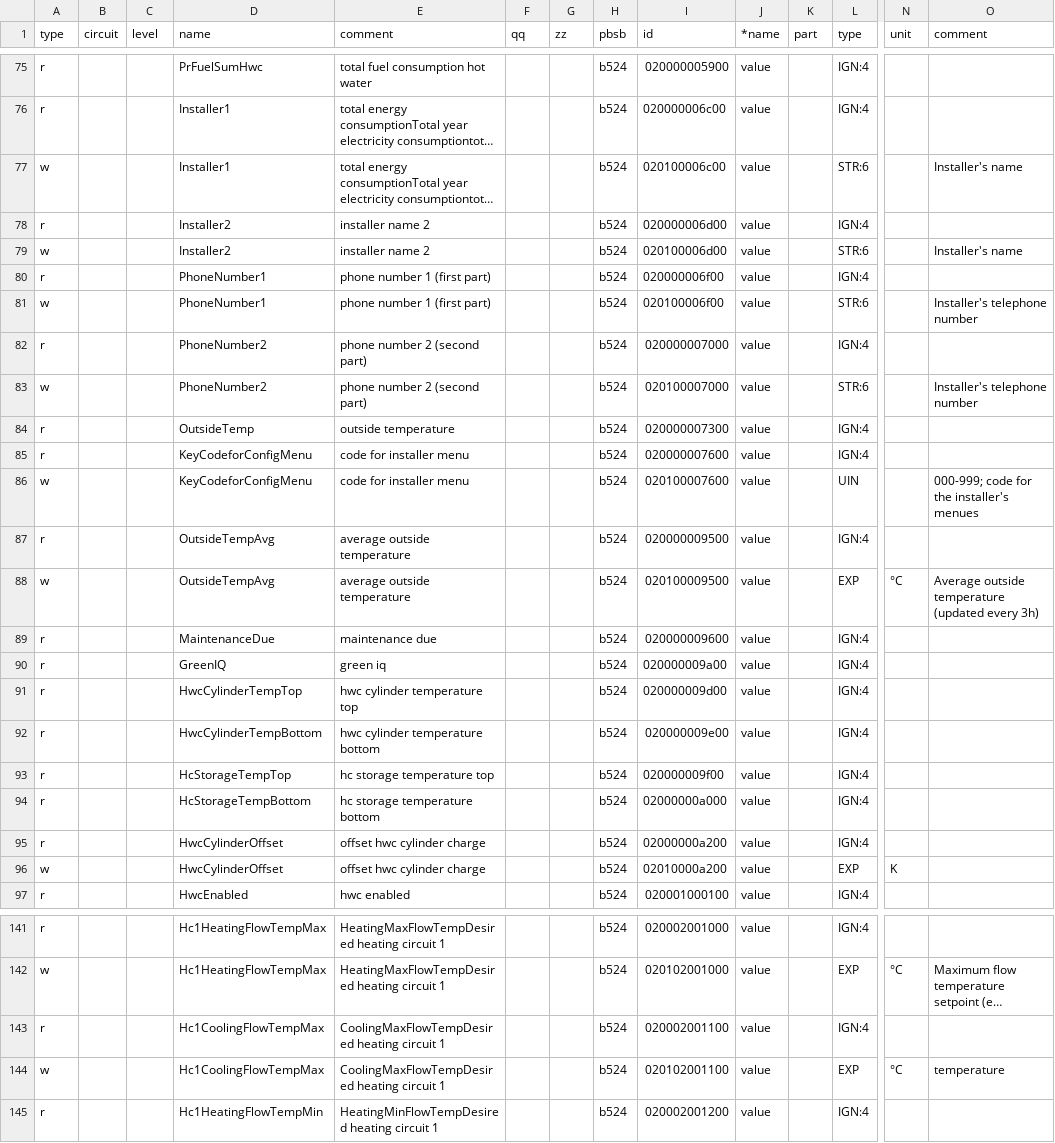
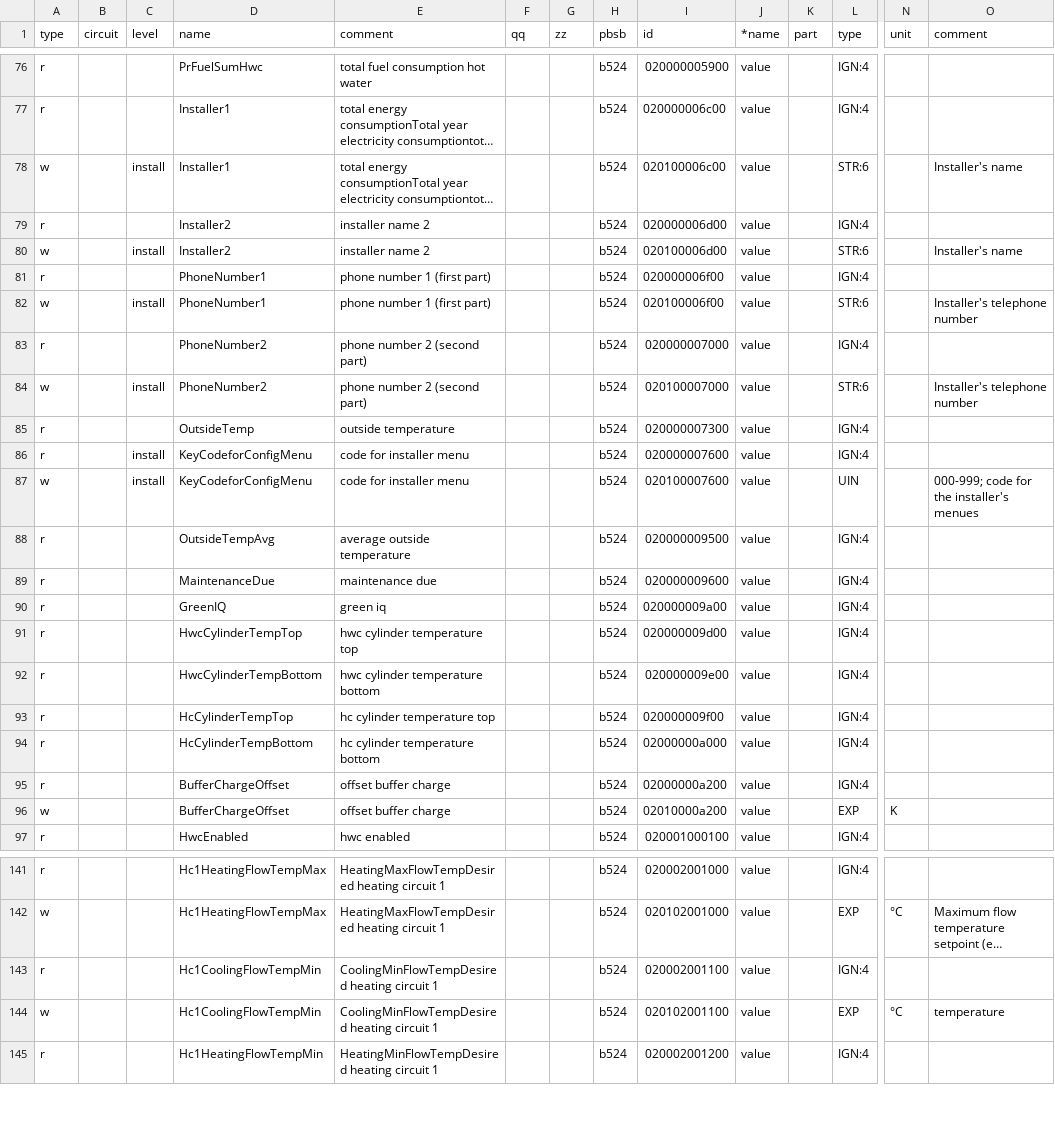
Before and after one commit to burmistrzak/ebusd-configuration, a CSV file: outcsv/@ebusd/ebus-typespec/vaillant/15.basv3.csv, drawn as a sheet; only a part is shown, gaps mark what is left out; long unchanged cells end in …; removed rows and columns are numbered as before the commit, all else as after; rows hold the shown columns only; the diff covers the shown part only; the diff names each change by its address in the sheet, - before the commit and + after, or states it on an @@ line.

```diff
--- a/outcsv/@ebusd/ebus-typespec/vaillant/15.basv3.csv
+++ b/outcsv/@ebusd/ebus-typespec/vaillant/15.basv3.csv
-C78 (level): (empty)
+C78 (level): install
-C80 (level): (empty)
+C80 (level): install
-C82 (level): (empty)
+C82 (level): install
-C84 (level): (empty)
+C84 (level): install
-C86:C87 (level): (empty)
+C86:C87 (level): install
-row 88: w |  |  | OutsideTempAvg | average outside temperature |  |  | b524 | 020100009500 | value |  | EXP | °C | Average outside temperature (updated every 3h)
-D93 (name): HcStorageTempTop
+D93 (name): HcCylinderTempTop
-E93 (comment): hc storage temperature top
+E93 (comment): hc cylinder temperature top
-D94 (name): HcStorageTempBottom
+D94 (name): HcCylinderTempBottom
-E94 (comment): hc storage temperature bottom
+E94 (comment): hc cylinder temperature bottom
-D95:D96 (name): HwcCylinderOffset
+D95:D96 (name): BufferChargeOffset
-E95:E96 (comment): offset hwc cylinder charge
+E95:E96 (comment): offset buffer charge
-D143:D144 (name): Hc1CoolingFlowTempMax
+D143:D144 (name): Hc1CoolingFlowTempMin
-E143:E144 (comment): CoolingMaxFlowTempDesired heating circuit 1
+E143:E144 (comment): CoolingMinFlowTempDesired heating circuit 1
```
Also changed, not shown: 1 added row and 36 edited cells elsewhere in this file.
